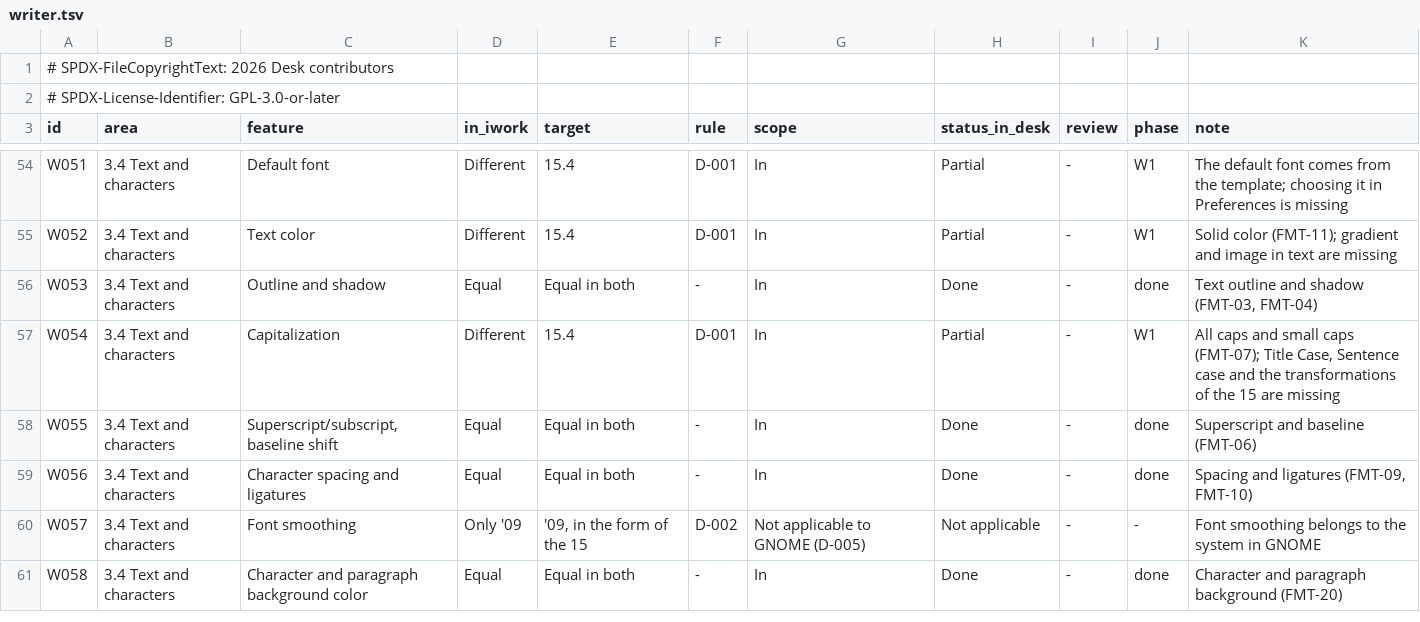
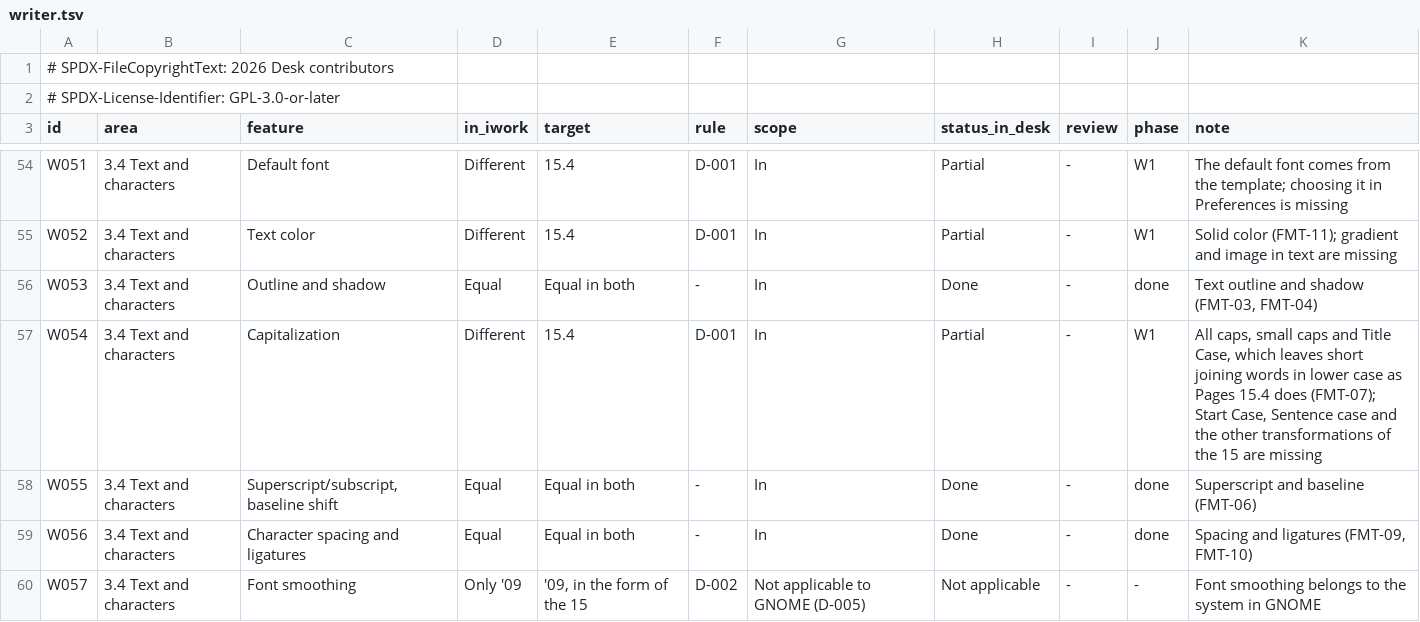
Before and after one commit to brahm/desk, a TSV file: corpus/inventory/writer.tsv, drawn as a sheet; only a part is shown, gaps mark what is left out; the shorter side is filled out with more unchanged rows.

```diff
--- a/corpus/inventory/writer.tsv
+++ b/corpus/inventory/writer.tsv
@@ -56,3 +56,3 @@ W052	3.4 Text and characters	Text color	Different	15.4	D-001	In	Partial	-	W1	Sol
 W053	3.4 Text and characters	Outline and shadow	Equal	Equal in both	-	In	Done	-	done	Text outline and shadow (FMT-03, FMT-04)
-W054	3.4 Text and characters	Capitalization	Different	15.4	D-001	In	Partial	-	W1	All caps and small caps (FMT-07); Title Case, Sentence case and the transformations of the 15 are missing
+W054	3.4 Text and characters	Capitalization	Different	15.4	D-001	In	Partial	-	W1	All caps, small caps and Title Case, which leaves short joining words in lower case as Pages 15.4 does (FMT-07); Start Case, Sentence case and the other transformations of the 15 are missing
 W055	3.4 Text and characters	Superscript/subscript, baseline shift	Equal	Equal in both	-	In	Done	-	done	Superscript and baseline (FMT-06)
```
Also changed, not shown: corpus/inventory/translations.tsv, 26 other files.
